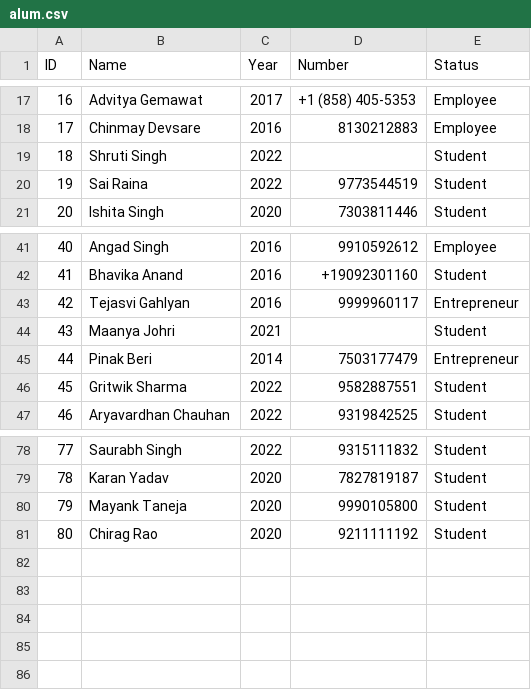
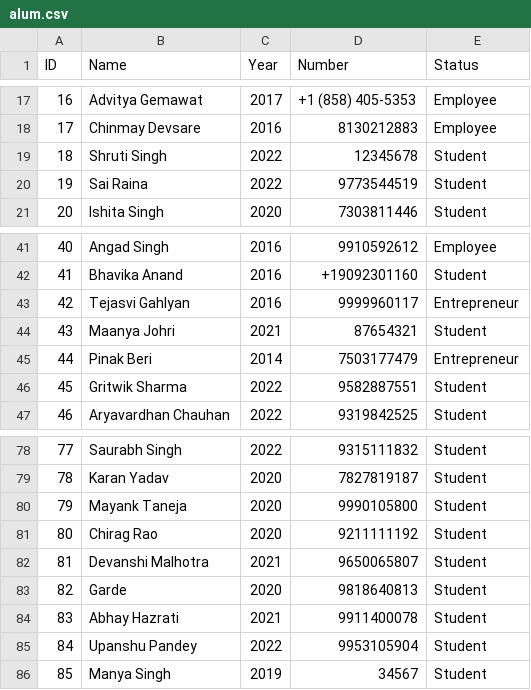
Before and after one commit to displicare/alumni-meet-software, a CSV file: alum.csv, drawn as a sheet; only a part is shown, gaps mark what is left out.

Commit message:
alum csv update

```diff
--- a/alum.csv
+++ b/alum.csv
@@ -18,3 +18,3 @@
 17,Chinmay Devsare,2016,8130212883,Employee
-18,Shruti Singh ,2022,,Student
+18,Shruti Singh ,2022,12345678,Student
 19,Sai Raina ,2022,9773544519,Student
@@ -43,3 +43,3 @@
 42,Tejasvi Gahlyan,2016,9999960117,Entrepreneur
-43,Maanya Johri,2021,,Student
+43,Maanya Johri,2021,87654321,Student
 44,Pinak Beri,2014,7503177479,Entrepreneur
@@ -81 +81,6 @@
 80,Chirag Rao,2020,9211111192,Student
+81,Devanshi Malhotra,2021,9650065807,Student
+82,Garde,2020,9818640813,Student
+83,Abhay Hazrati,2021,9911400078,Student
+84,Upanshu Pandey,2022,9953105904,Student
+85,Manya Singh,2019,34567,Student
```
